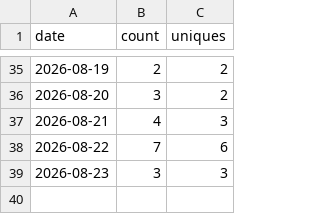
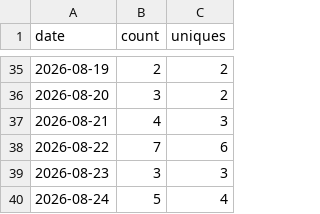
Before and after one commit to Kr1sCode/adminreminder, a CSV file: .github/traffic/clones.csv, drawn as a sheet; only a part is shown, gaps mark what is left out; the diff names each change by its address in the sheet, - before the commit and + after, or states it on an @@ line.

```diff
--- a/.github/traffic/clones.csv
+++ b/.github/traffic/clones.csv
+row 40: 2026-08-24 | 5 | 4
```
Also changed, not shown: .github/traffic/views.csv.
